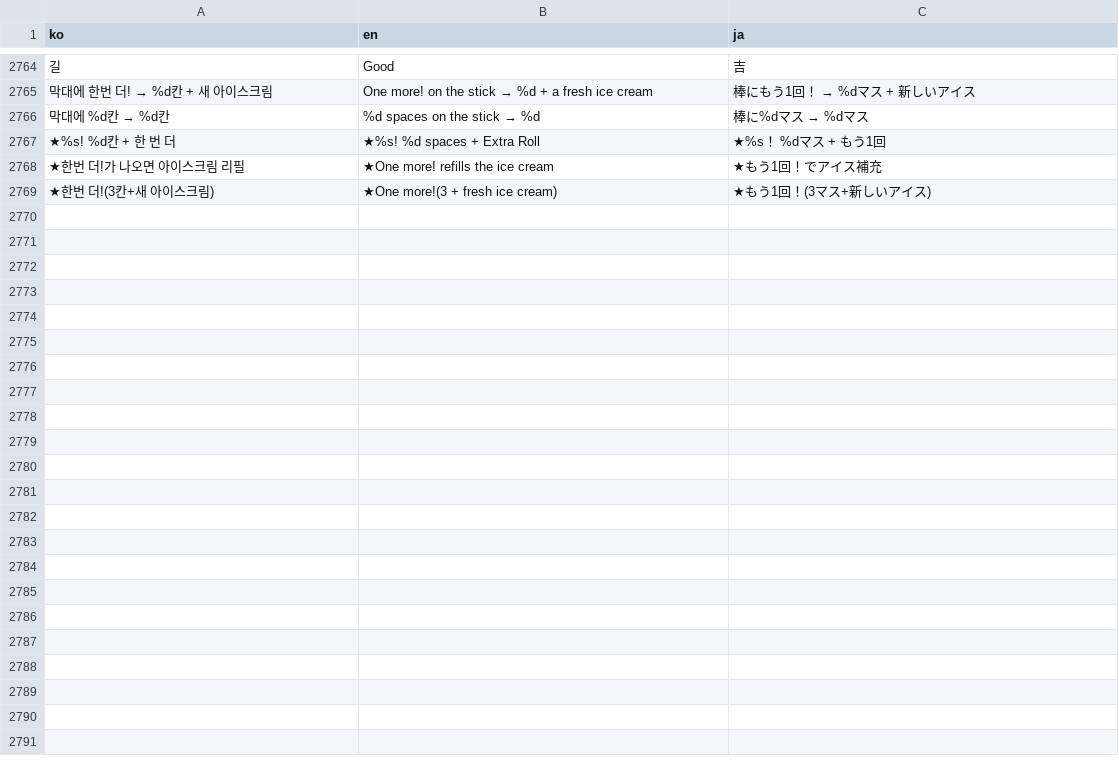
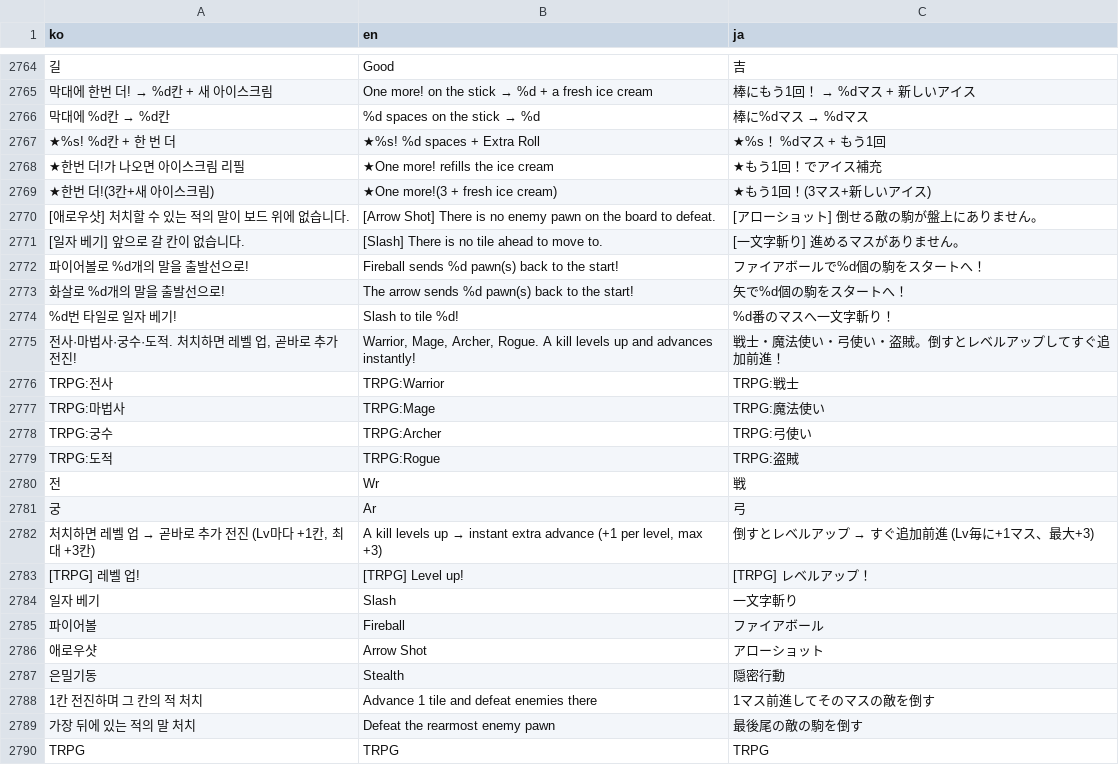
Before and after one commit to mayjohn66-cmd/TRG, a CSV file: content_trickcal/data/translations.csv, drawn as a sheet; only a part is shown, gaps mark what is left out; the diff names each change by its address in the sheet, - before the commit and + after, or states it on an @@ line.

```diff
--- a/content_trickcal/data/translations.csv
+++ b/content_trickcal/data/translations.csv
+row 2770: [애로우샷] 처치할 수 있는 적의 말이 보드 위에 없습니다. | [Arrow Shot] There is no enemy pawn on the board to defeat. | [アローショット] 倒せる敵の駒が盤上にありません。
+row 2771: [일자 베기] 앞으로 갈 칸이 없습니다. | [Slash] There is no tile ahead to move to. | [一文字斬り] 進めるマスがありません。
+row 2772: 파이어볼로 %d개의 말을 출발선으로! | Fireball sends %d pawn(s) back to the start! | ファイアボールで%d個の駒をスタートへ！
+row 2773: 화살로 %d개의 말을 출발선으로! | The arrow sends %d pawn(s) back to the start! | 矢で%d個の駒をスタートへ！
+row 2774: %d번 타일로 일자 베기! | Slash to tile %d! | %d番のマスへ一文字斬り！
+row 2775: 전사·마법사·궁수·도적. 처치하면 레벨 업, 곧바로 추가 전진! | Warrior, Mage, Archer, Rogue. A kill levels up and advances instantly! | 戦士・魔法使い・弓使い・盗賊。倒すとレベルアップしてすぐ追加前進！
+row 2776: TRPG:전사 | TRPG:Warrior | TRPG:戦士
+row 2777: TRPG:마법사 | TRPG:Mage | TRPG:魔法使い
+row 2778: TRPG:궁수 | TRPG:Archer | TRPG:弓使い
+row 2779: TRPG:도적 | TRPG:Rogue | TRPG:盗賊
+row 2780: 전 | Wr | 戦
+row 2781: 궁 | Ar | 弓
+row 2782: 처치하면 레벨 업 → 곧바로 추가 전진 (Lv마다 +1칸, 최대 +3칸) | A kill levels up → instant extra advance (+1 per level, max +3) | 倒すとレベルアップ → すぐ追加前進 (Lv毎に+1マス、最大+3)
+row 2783: [TRPG] 레벨 업! | [TRPG] Level up! | [TRPG] レベルアップ！
+row 2784: 일자 베기 | Slash | 一文字斬り
+row 2785: 파이어볼 | Fireball | ファイアボール
+row 2786: 애로우샷 | Arrow Shot | アローショット
+row 2787: 은밀기동 | Stealth | 隠密行動
+row 2788: 1칸 전진하며 그 칸의 적 처치 | Advance 1 tile and defeat enemies there | 1マス前進してそのマスの敵を倒す
+row 2789: 가장 뒤에 있는 적의 말 처치 | Defeat the rearmost enemy pawn | 最後尾の敵の駒を倒す
+row 2790: TRPG | TRPG | TRPG
```
Also changed, not shown: content_trickcal/data/augments_table.csv, 28 other files.
